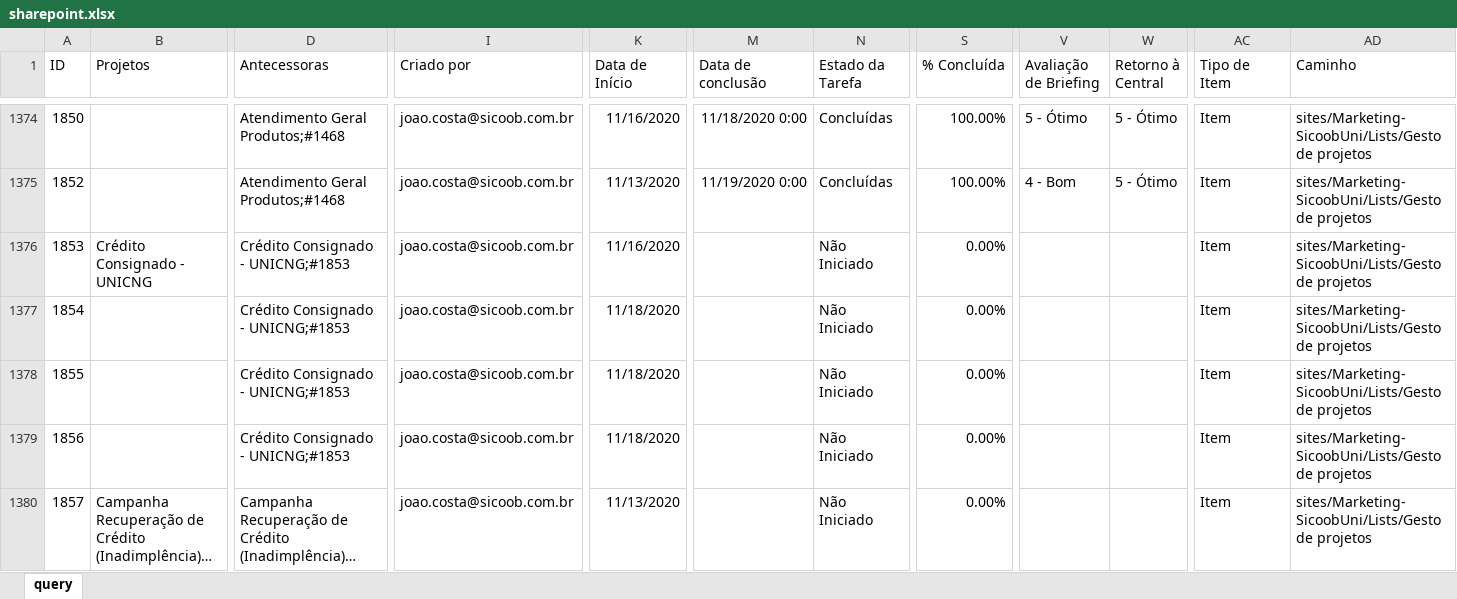
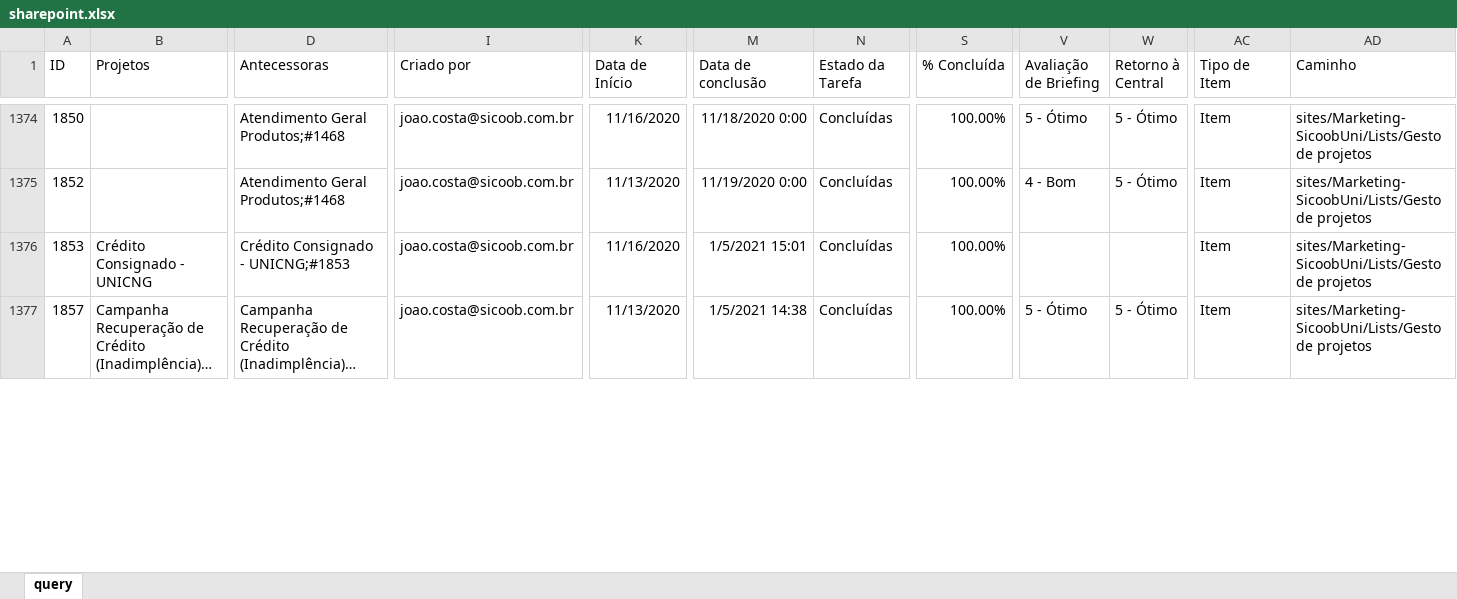
Before and after one commit to pedro-longhin/Repository, an Excel workbook: sharepoint.xlsx, sheet query, drawn as a sheet; only a part is shown, gaps mark what is left out; long unchanged cells end in …; values as stored, in another font and other column widths than the file's, no borders; table styles not drawn; removed rows and columns are numbered as before the commit, all else as after; rows hold the shown columns only; the diff covers the shown part only; the diff names each change by its address in the sheet, - before the commit and + after, or states it on an @@ line.

Commit message:
sharepoint data

```diff
--- a/sharepoint.xlsx (sheet query)
+++ b/sharepoint.xlsx (sheet query)
-M1376 (Data de conclusão): (empty)
+M1376 (Data de conclusão): 1/5/2021 15:01
-N1376 (Estado da Tarefa): Não Iniciado
+N1376 (Estado da Tarefa): Concluídas
-S1376 (% Concluída): 0.00%
+S1376 (% Concluída): 100.00%
-row 1377: 1854 |  | Crédito Consignado - UNICNG;#1853 | joao.costa@sicoob.com.br | 11/18/2020 |  | Não Iniciado | 0.00% |  |  | Item | sites/Marketing-SicoobUni/Lists/Gesto de projetos
-row 1378: 1855 |  | Crédito Consignado - UNICNG;#1853 | joao.costa@sicoob.com.br | 11/18/2020 |  | Não Iniciado | 0.00% |  |  | Item | sites/Marketing-SicoobUni/Lists/Gesto de projetos
-row 1379: 1856 |  | Crédito Consignado - UNICNG;#1853 | joao.costa@sicoob.com.br | 11/18/2020 |  | Não Iniciado | 0.00% |  |  | Item | sites/Marketing-SicoobUni/Lists/Gesto de projetos
-M1377 (Data de conclusão): (empty)
+M1377 (Data de conclusão): 1/5/2021 14:38
-N1377 (Estado da Tarefa): Não Iniciado
+N1377 (Estado da Tarefa): Concluídas
-S1377 (% Concluída): 0.00%
+S1377 (% Concluída): 100.00%
-V1377 (Avaliação de Briefing): (empty)
+V1377 (Avaliação de Briefing): 5 - Ótimo
-W1377 (Retorno à Central): (empty)
+W1377 (Retorno à Central): 5 - Ótimo
```
Also changed, not shown: 3 added rows, 1 removed row and 67 edited cells elsewhere in this sheet.
